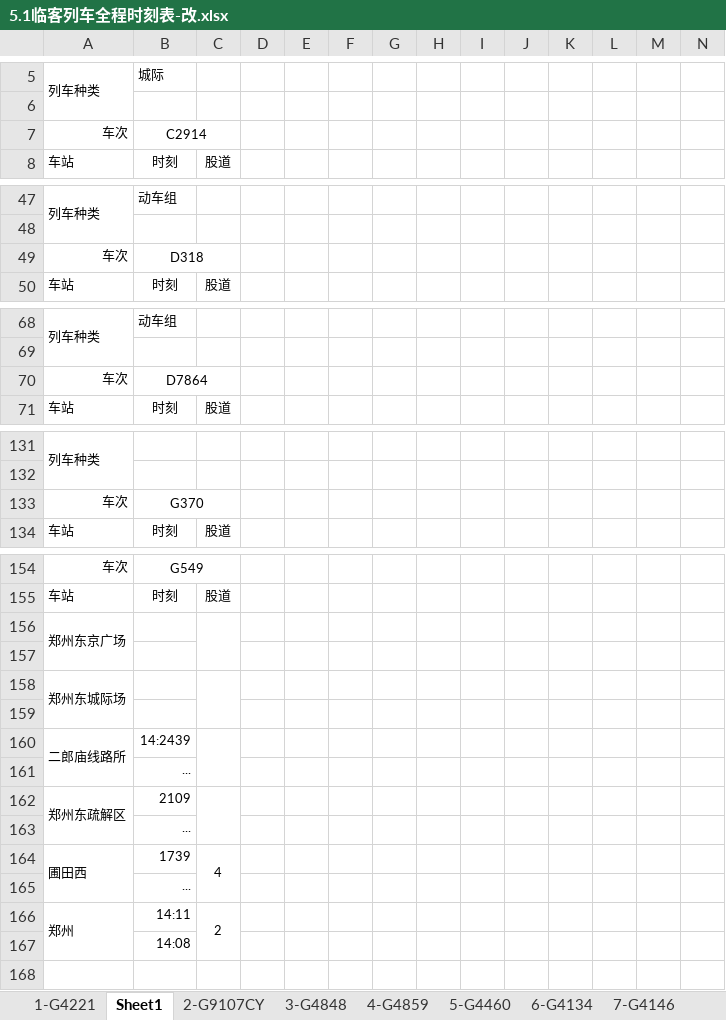
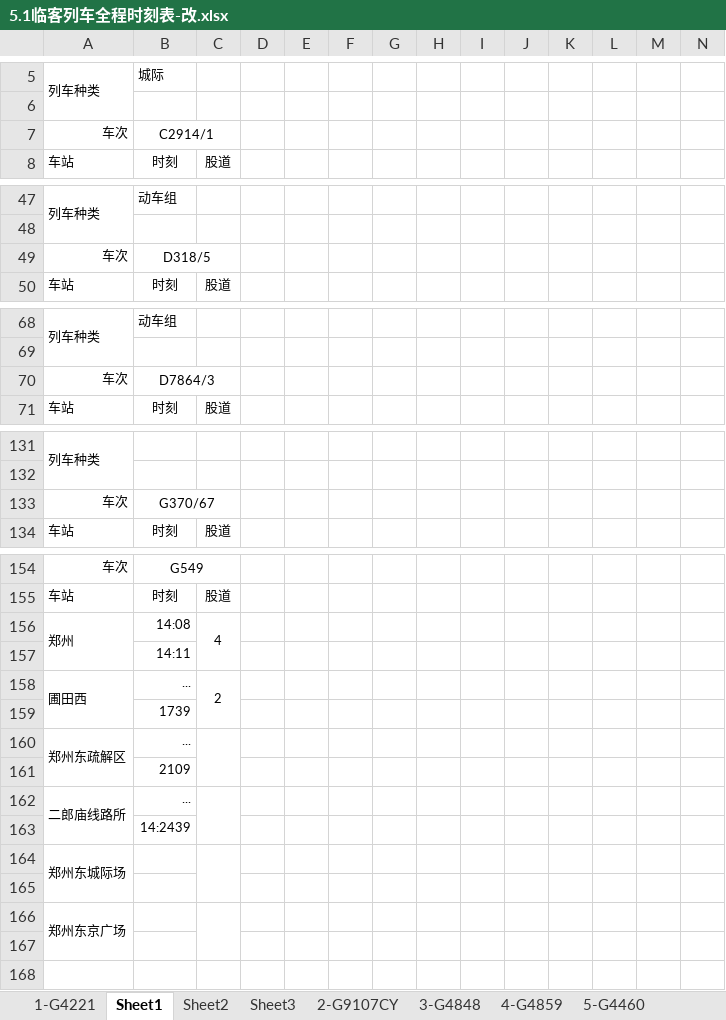
Before and after one commit to lclfy/AutomaticTimeTableMakingTools, an Excel workbook: AutomaticTimeTableMakingTools/bin/Debug/时刻表/2021.5测试/5.1临客列车全程时刻表-改.xlsx, sheet Sheet1, drawn as a sheet; only a part is shown, gaps mark what is left out; values as stored, in another font and other column widths than the file's, no borders; charts and pictures not drawn; removed rows and columns are numbered as before the commit, all else as after; rows hold the shown columns only; the diff covers the shown part only; the diff names each change by its address in the sheet, - before the commit and + after, or states it on an @@ line.

```diff
--- a/AutomaticTimeTableMakingTools/bin/Debug/时刻表/2021.5测试/5.1临客列车全程时刻表-改.xlsx (sheet Sheet1)
+++ b/AutomaticTimeTableMakingTools/bin/Debug/时刻表/2021.5测试/5.1临客列车全程时刻表-改.xlsx (sheet Sheet1)
+sheet tab: Sheet2
+sheet tab: Sheet3
-B7: C2914
+B7: C2914/1
-B49: D318
+B49: D318/5
-B70: D7864
+B70: D7864/3
-B133: G370
+B133: G370/67
+row 156: 郑州 | 14:08 | 4
+row 157:  | 14:11
+row 158: 圃田西 | ... | 2
+row 159:  | 1739
+row 160: 郑州东疏解区 | ...
+row 161:  | 2109
+row 162: 二郎庙线路所 | ...
+row 163:  | 14:2439
@@ row 158 moved to row 164: 郑州东城际场 @@
+row 165: (empty)
-row 159: (empty)
-row 160: 二郎庙线路所 | 14:2439
-row 161:  | ...
-row 162: 郑州东疏解区 | 2109
-row 163:  | ...
-row 164: 圃田西 | 1739 | 4
-row 165:  | ...
-row 166: 郑州 | 14:11 | 2
-row 167:  | 14:08
```
Also changed, not shown: 4 edited cells elsewhere in this sheet, charts or pictures, 25 other files.
